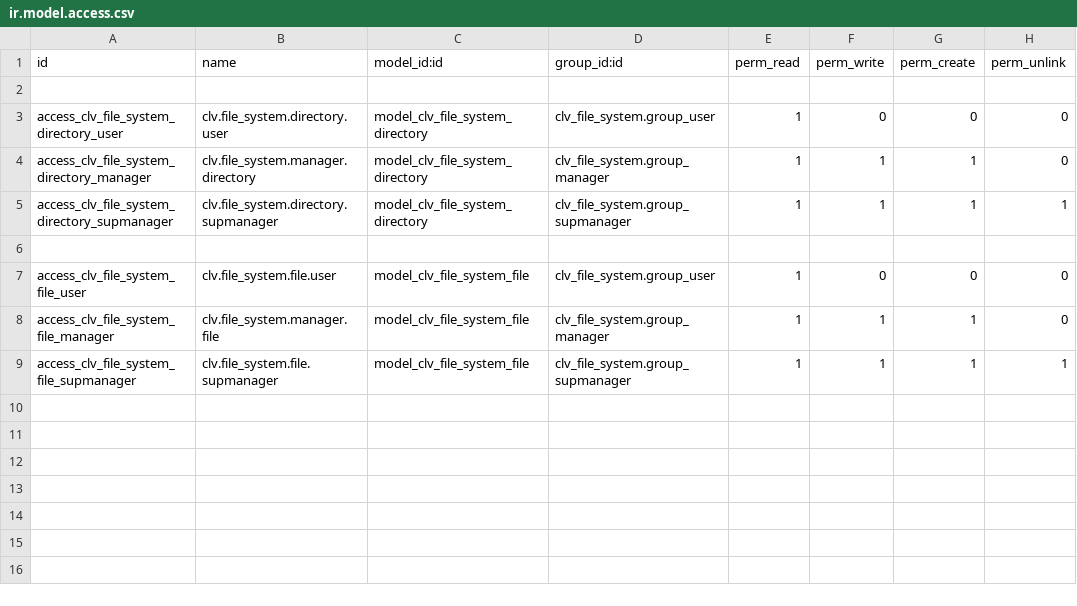
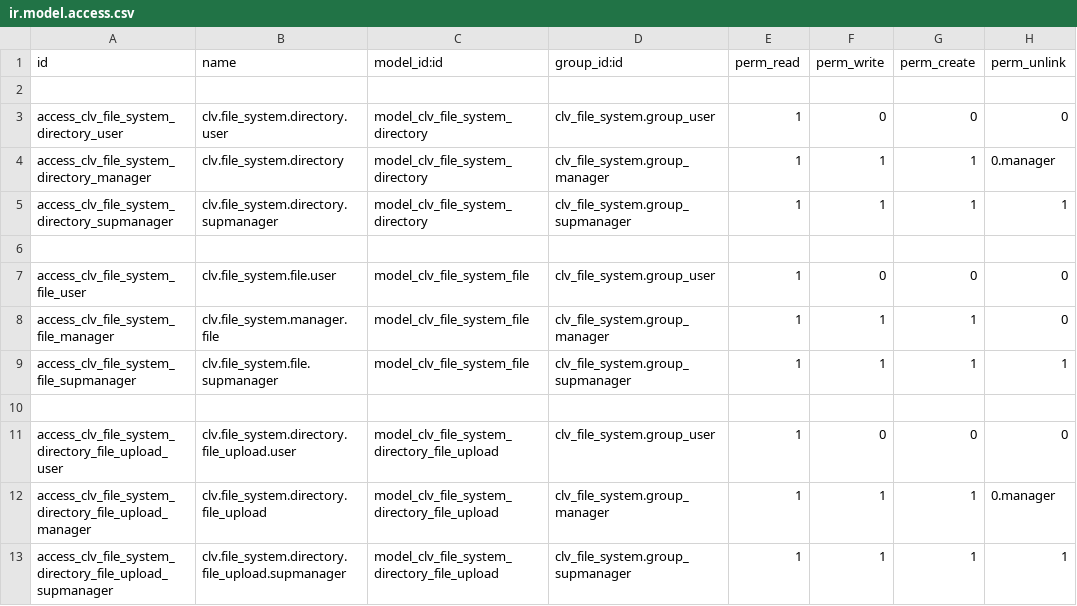
Before and after one commit to CLVsol/clvsol_odoo_addons, a CSV file: clv_file_system/security/ir.model.access.csv, drawn as a sheet.

Commit message:
[REF] clv_file_system (Migration to version 14.0)

```diff
--- a/clv_file_system/security/ir.model.access.csv
+++ b/clv_file_system/security/ir.model.access.csv
@@ -3,3 +3,3 @@ id,name,model_id:id,group_id:id,perm_read,perm_write,perm_create,perm_unlink
 access_clv_file_system_directory_user,clv.file_system.directory.user,model_clv_file_system_directory,clv_file_system.group_user,1,0,0,0
-access_clv_file_system_directory_manager,clv.file_system.manager.directory,model_clv_file_system_directory,clv_file_system.group_manager,1,1,1,0
+access_clv_file_system_directory_manager,clv.file_system.directory,model_clv_file_system_directory,clv_file_system.group_manager,1,1,1,0.manager
 access_clv_file_system_directory_supmanager,clv.file_system.directory.supmanager,model_clv_file_system_directory,clv_file_system.group_supmanager,1,1,1,1
@@ -9 +9,5 @@ access_clv_file_system_file_manager,clv.file_system.manager.file,model_clv_file_
 access_clv_file_system_file_supmanager,clv.file_system.file.supmanager,model_clv_file_system_file,clv_file_system.group_supmanager,1,1,1,1
+
+access_clv_file_system_directory_file_upload_user,clv.file_system.directory.file_upload.user,model_clv_file_system_directory_file_upload,clv_file_system.group_user,1,0,0,0
+access_clv_file_system_directory_file_upload_manager,clv.file_system.directory.file_upload,model_clv_file_system_directory_file_upload,clv_file_system.group_manager,1,1,1,0.manager
+access_clv_file_system_directory_file_upload_supmanager,clv.file_system.directory.file_upload.supmanager,model_clv_file_system_directory_file_upload,clv_file_system.group_supmanager,1,1,1,1
```
Also changed, not shown: 1 other file.
